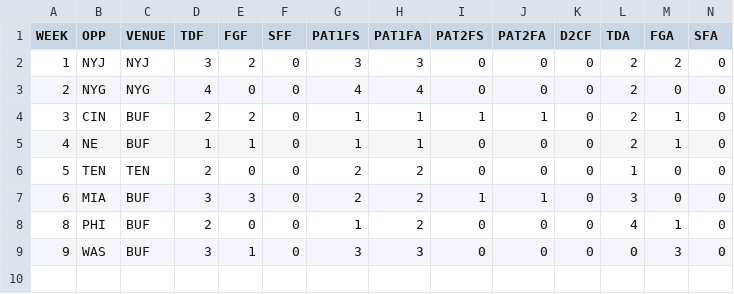
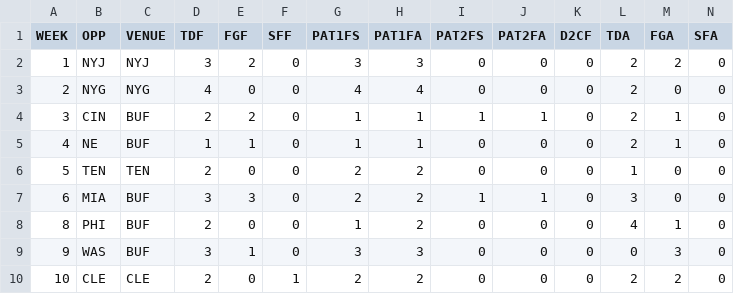
Before and after one commit to JoeJimFlood/MerrerPredictifier, a CSV file: NFL2019/Score Tables/BUF.csv, drawn as a sheet; only a part is shown; rows hold the shown columns only; the diff names each change by its address in the sheet, - before the commit and + after, or states it on an @@ line.

```diff
--- a/NFL2019/Score Tables/BUF.csv
+++ b/NFL2019/Score Tables/BUF.csv
+row 10: 10 | CLE | CLE | 2 | 0 | 1 | 2 | 2 | 0 | 0 | 0 | 2 | 2 | 0
```
Also changed, not shown: NFL2019/Score Tables/BAL.csv, NFL2019/Score Tables/CHI.csv, 29 other files.
